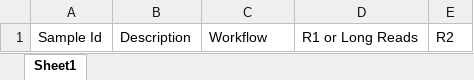
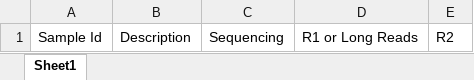
Before and after one commit to LANL-Bioinformatics/wastewater-edge, an Excel workbook: workflows/docs/bulkSubmission/WasteWater-EDGE-BulkSubmission.xlsx, sheet Sheet1, drawn as a sheet; values as stored, in another font and other column widths than the file's, no borders; the diff names each change by its address in the sheet, - before the commit and + after, or states it on an @@ line.

Commit message:
update bulkSubmission template

```diff
--- a/workflows/docs/bulkSubmission/WasteWater-EDGE-BulkSubmission.xlsx (sheet Sheet1)
+++ b/workflows/docs/bulkSubmission/WasteWater-EDGE-BulkSubmission.xlsx (sheet Sheet1)
-C1: Workflow
+C1: Sequencing
```
